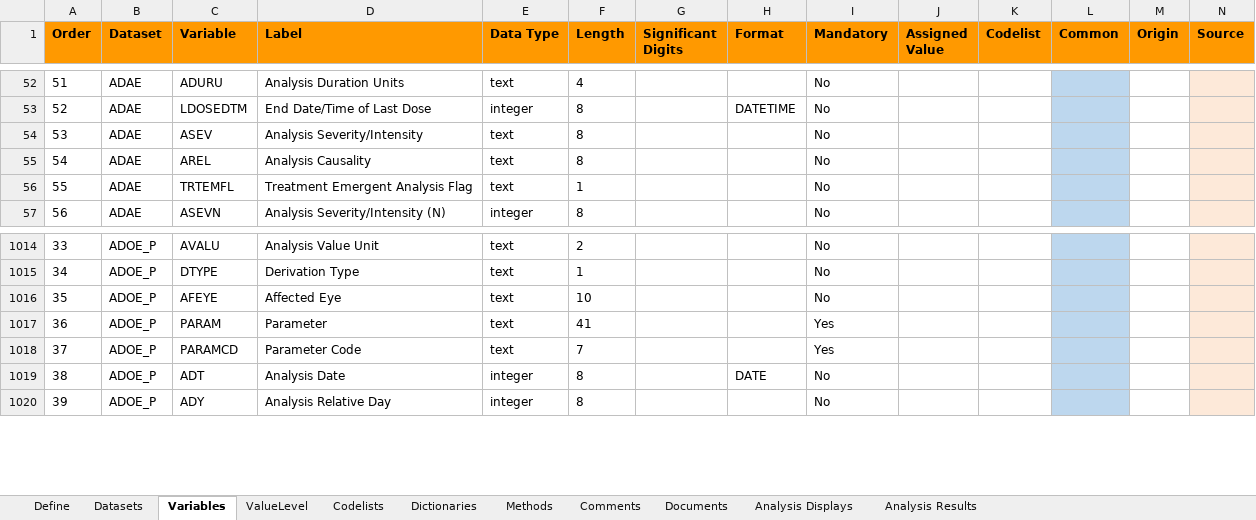
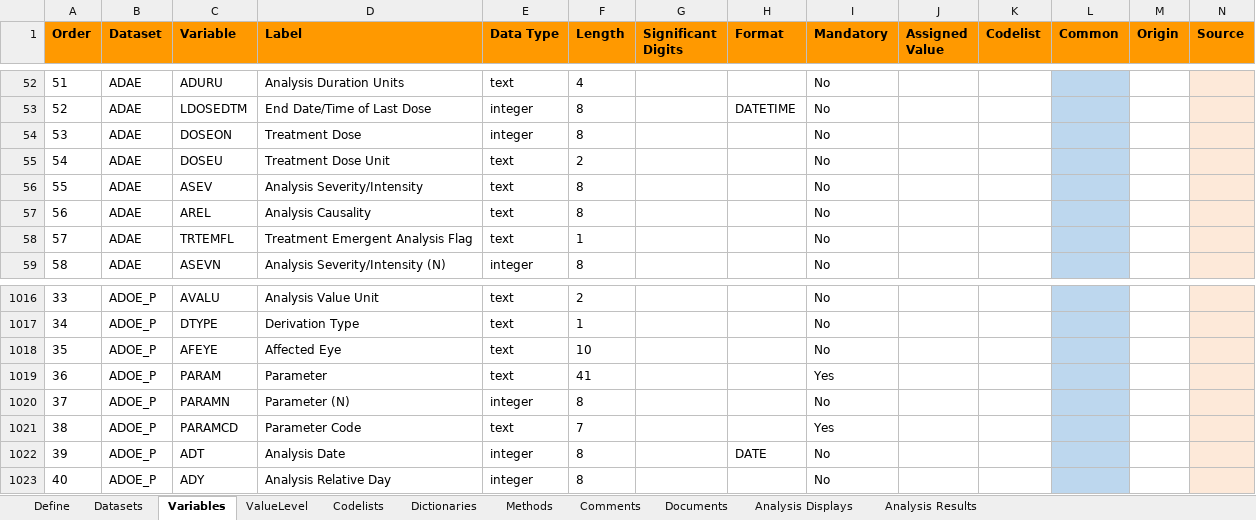
Before and after one commit to pharmaverse/pharmaverseadam, an Excel workbook: inst/extdata/adams-specs.xlsx, sheet Variables, drawn as a sheet; only a part is shown, gaps mark what is left out; values as stored, in another font and other column widths than the file's, no borders; addresses are those after the commit; rows hold the shown columns only; the diff names each change by its address in the sheet, - before the commit and + after, or states it on an @@ line.

Commit message:
#101 adams-specs.xlsx: add ADAE.DOSEON, ADAE.DOSEU, ADOE_OPHTHA.PARAMN

```diff
--- a/inst/extdata/adams-specs.xlsx (sheet Variables)
+++ b/inst/extdata/adams-specs.xlsx (sheet Variables)
+row 54: 53 | ADAE | DOSEON | Treatment Dose | integer | 8 |  |  | No
+row 55: 54 | ADAE | DOSEU | Treatment Dose Unit | text | 2 |  |  | No
@@ column A (Order) renumbered between rows 56 and 1086 @@
+row 1020: 37 | ADOE_P | PARAMN | Parameter (N) | integer | 8 |  |  | No
```
